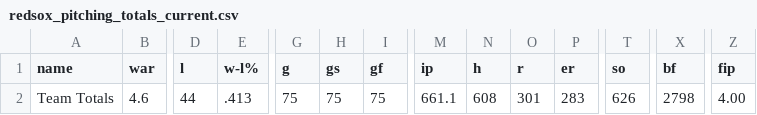
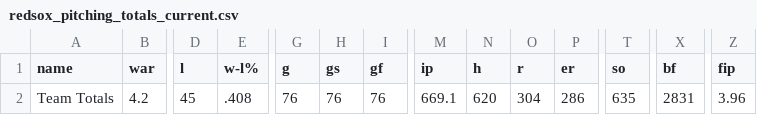
Before and after one commit to sogrady/redsox-bot, a CSV file: data/pitching/redsox_pitching_totals_current.csv, drawn as a sheet; only a part is shown, gaps mark what is left out; the diff covers the shown part only; the diff names each change by its address in the sheet, - before the commit and + after, or states it on an @@ line.

```diff
--- a/data/pitching/redsox_pitching_totals_current.csv
+++ b/data/pitching/redsox_pitching_totals_current.csv
-B2 (war): 4.6
+B2 (war): 4.2
-D2 (l): 44
+D2 (l): 45
-E2 (w-l%): .413
+E2 (w-l%): .408
-G2 (g): 75
+G2 (g): 76
-H2 (gs): 75
+H2 (gs): 76
-I2 (gf): 75
+I2 (gf): 76
-M2 (ip): 661.1
+M2 (ip): 669.1
-N2 (h): 608
+N2 (h): 620
-O2 (r): 301
+O2 (r): 304
-P2 (er): 283
+P2 (er): 286
-T2 (so): 626
+T2 (so): 635
-X2 (bf): 2798
+X2 (bf): 2831
-Z2 (fip): 4.00
+Z2 (fip): 3.96
```
Also changed, not shown: 3 edited cells elsewhere in this file, data/standings/redsox_standings_1901_present_optimized.csv, 28 other files.
